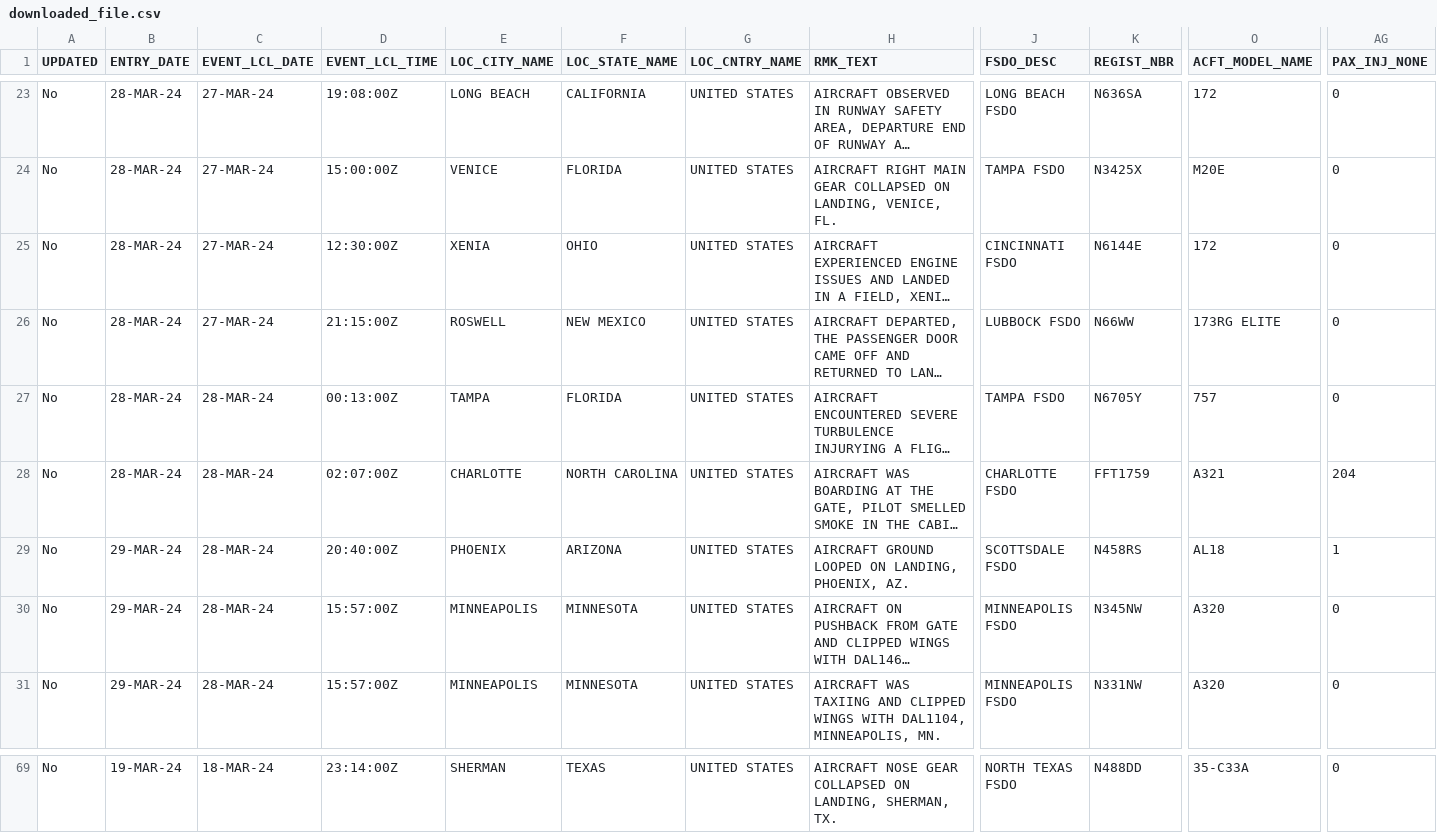
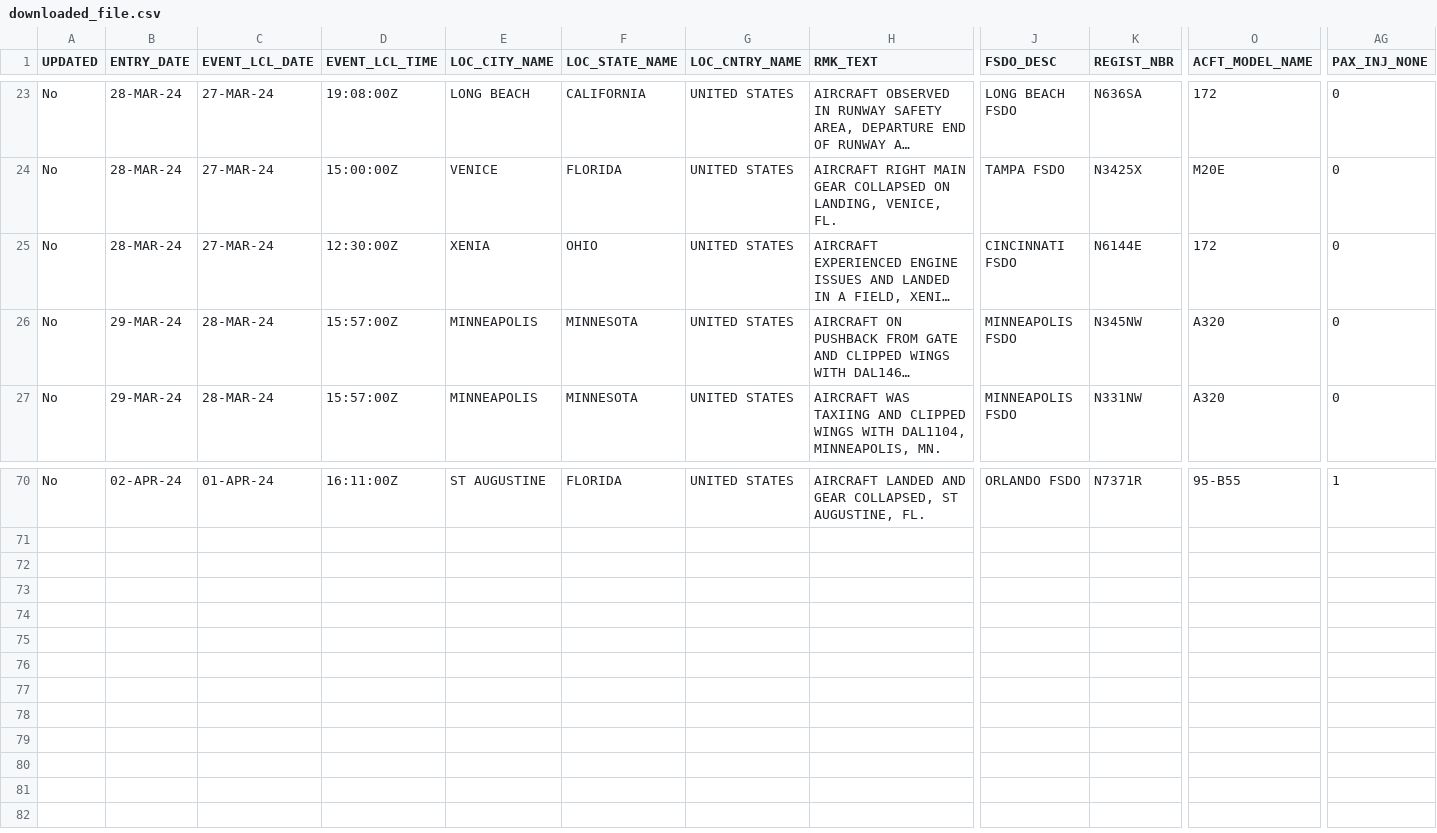
Before and after one commit to k-zehnder/airaccidentdata, a CSV file: backend/downloaded_file.csv, drawn as a sheet; only a part is shown, gaps mark what is left out; long unchanged cells end in …; addresses are those after the commit; the diff covers the shown part only; the diff names each change by its address in the sheet, - before the commit and + after, or states it on an @@ line.

```diff
--- a/backend/downloaded_file.csv
+++ b/backend/downloaded_file.csv
@@ row 26 moved to row 46: No @@
@@ row 27 moved to row 47: No @@
@@ row 28 moved to row 48: No @@
@@ row 29 moved to row 49: No @@
-B70 (ENTRY_DATE): 19-MAR-24
+B70 (ENTRY_DATE): 02-APR-24
-C70 (EVENT_LCL_DATE): 18-MAR-24
+C70 (EVENT_LCL_DATE): 01-APR-24
-D70 (EVENT_LCL_TIME): 23:14:00Z
+D70 (EVENT_LCL_TIME): 16:11:00Z
-E70 (LOC_CITY_NAME): SHERMAN
+E70 (LOC_CITY_NAME): ST AUGUSTINE
-F70 (LOC_STATE_NAME): TEXAS
+F70 (LOC_STATE_NAME): FLORIDA
-H70 (RMK_TEXT): AIRCRAFT NOSE GEAR COLLAPSED ON LANDING, SHERMAN, TX.
+H70 (RMK_TEXT): AIRCRAFT LANDED AND GEAR COLLAPSED, ST AUGUSTINE, FL.
-J70 (FSDO_DESC): NORTH TEXAS FSDO
+J70 (FSDO_DESC): ORLANDO FSDO
-K70 (REGIST_NBR): N488DD
+K70 (REGIST_NBR): N7371R
-O70 (ACFT_MODEL_NAME): 35-C33A
+O70 (ACFT_MODEL_NAME): 95-B55
-AG70 (PAX_INJ_NONE): 0
+AG70 (PAX_INJ_NONE): 1
```
Also changed, not shown: 1 added row and 59 edited cells elsewhere in this file, 5 other files.
